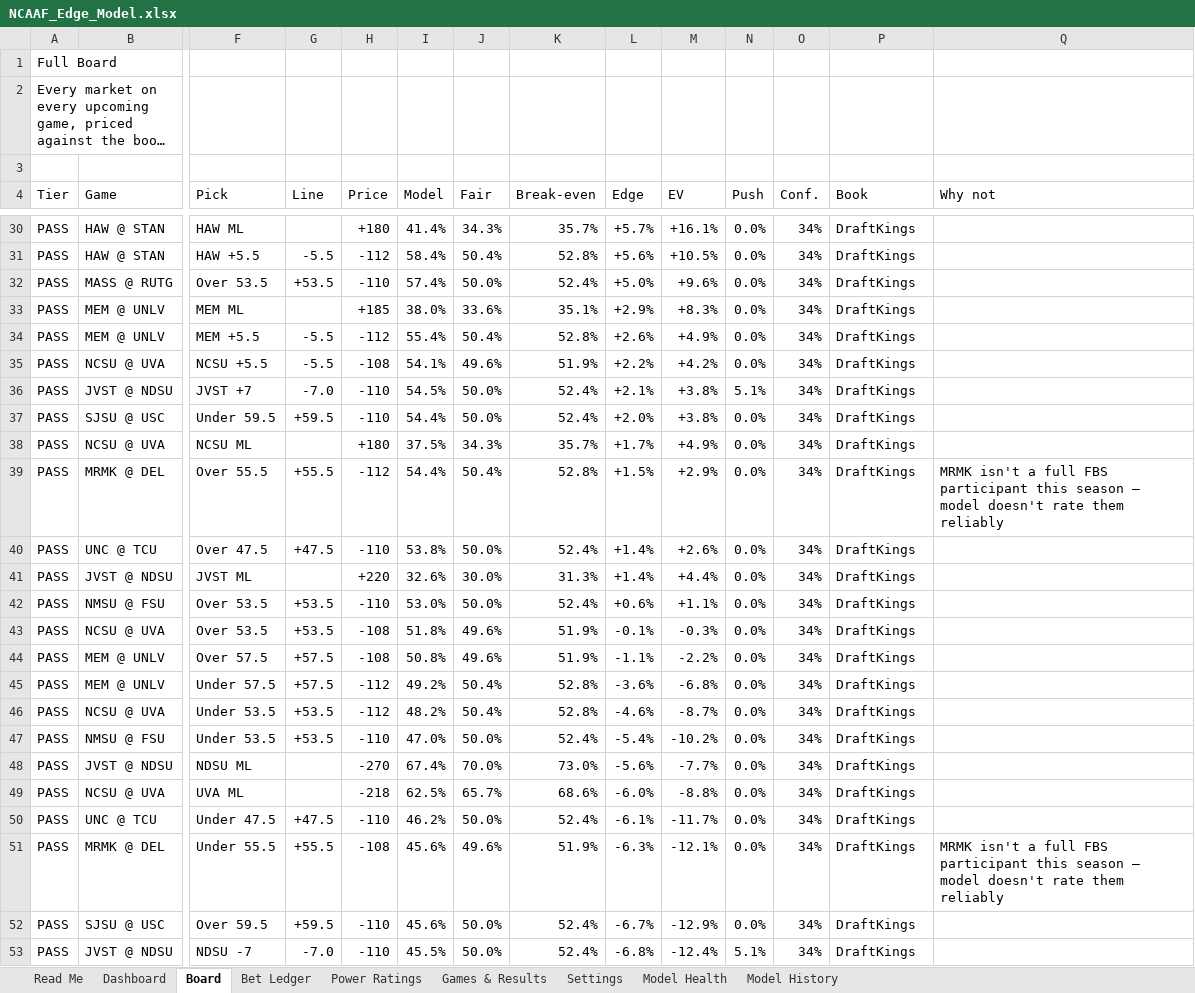
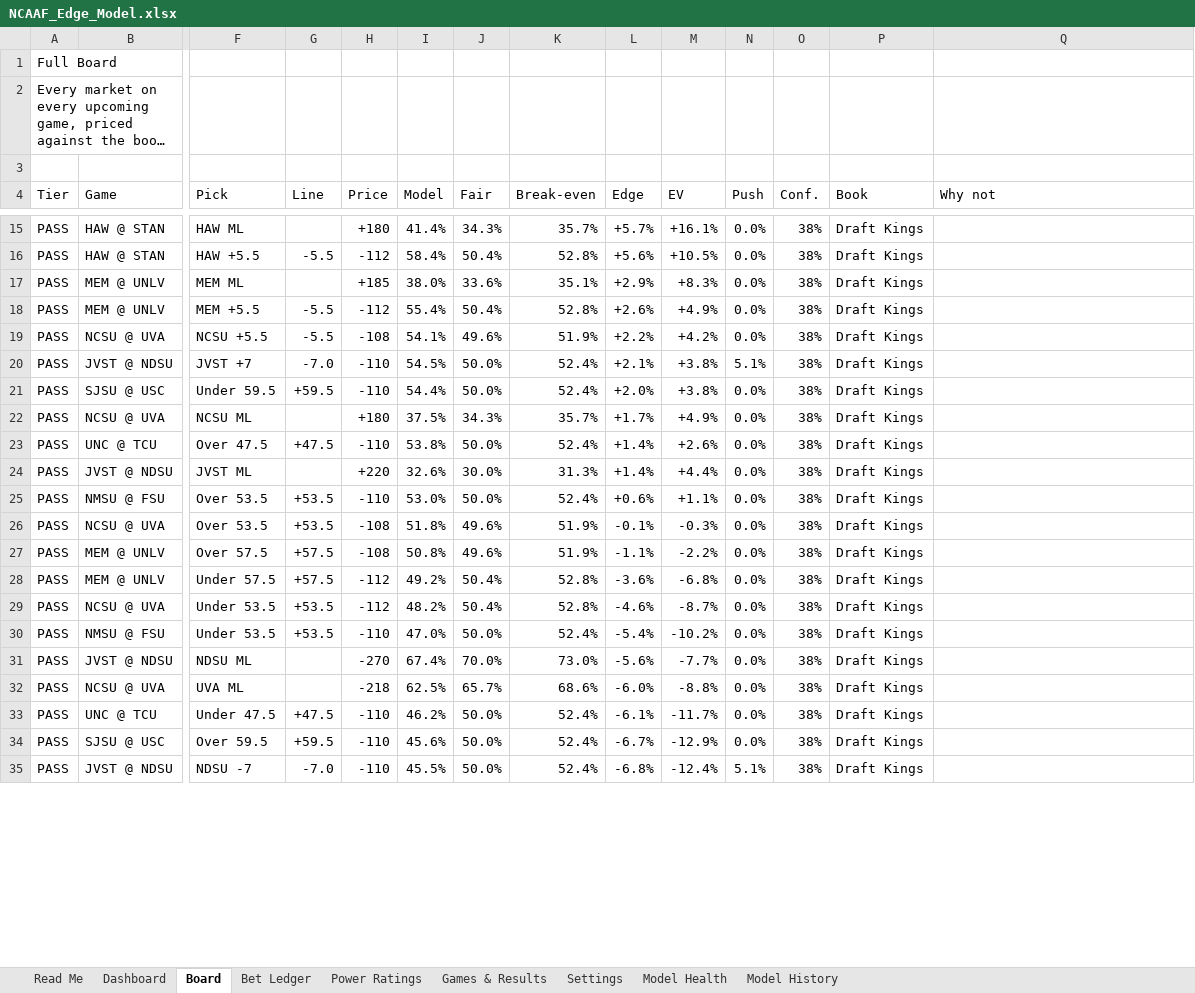
Before and after one commit to CHILLYCHILLY14/ncaaf-edge, an Excel workbook: NCAAF_Edge_Model.xlsx, sheet Board, drawn as a sheet; only a part is shown, gaps mark what is left out; long unchanged cells end in …; values as stored, in another font and other column widths than the file's, no cell formats; table styles not drawn; removed rows and columns are numbered as before the commit, all else as after; rows hold the shown columns only; the diff covers the shown part only; the diff names each change by its address in the sheet, - before the commit and + after, or states it on an @@ line.

```diff
--- a/NCAAF_Edge_Model.xlsx (sheet Board)
+++ b/NCAAF_Edge_Model.xlsx (sheet Board)
-O15:O16 (Conf.): 34%
+O15:O16 (Conf.): 38%
-P15:P16 (Book): DraftKings
+P15:P16 (Book): Draft Kings
-row 32: PASS | MASS @ RUTG | Over 53.5 | +53.5 | -110 | 57.4% | 50.0% | 52.4% | +5.0% | +9.6% | 0.0% | 34% | DraftKings
-O17:O22 (Conf.): 34%
+O17:O22 (Conf.): 38%
-P17:P22 (Book): DraftKings
+P17:P22 (Book): Draft Kings
-row 39: PASS | MRMK @ DEL | Over 55.5 | +55.5 | -112 | 54.4% | 50.4% | 52.8% | +1.5% | +2.9% | 0.0% | 34% | DraftKings | MRMK isn't a full FBS participant this season — model doesn't rate them reliably
-O23:O33 (Conf.): 34%
+O23:O33 (Conf.): 38%
-P23:P33 (Book): DraftKings
+P23:P33 (Book): Draft Kings
-row 51: PASS | MRMK @ DEL | Under 55.5 | +55.5 | -108 | 45.6% | 49.6% | 51.9% | -6.3% | -12.1% | 0.0% | 34% | DraftKings | MRMK isn't a full FBS participant this season — model doesn't rate them reliably
-O34:O35 (Conf.): 34%
+O34:O35 (Conf.): 38%
-P34:P35 (Book): DraftKings
+P34:P35 (Book): Draft Kings
```
Also changed, not shown: 31 removed rows and 50 edited cells elsewhere in this sheet, sheet Games & Results, sheet Read Me, cell formats, 6 other files.
